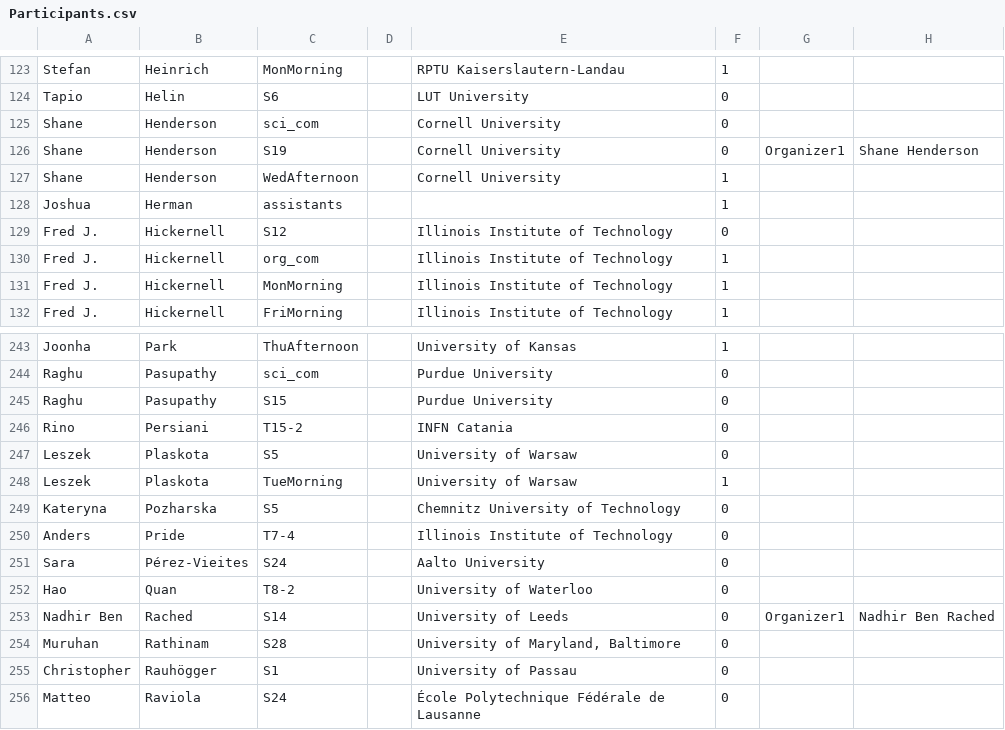
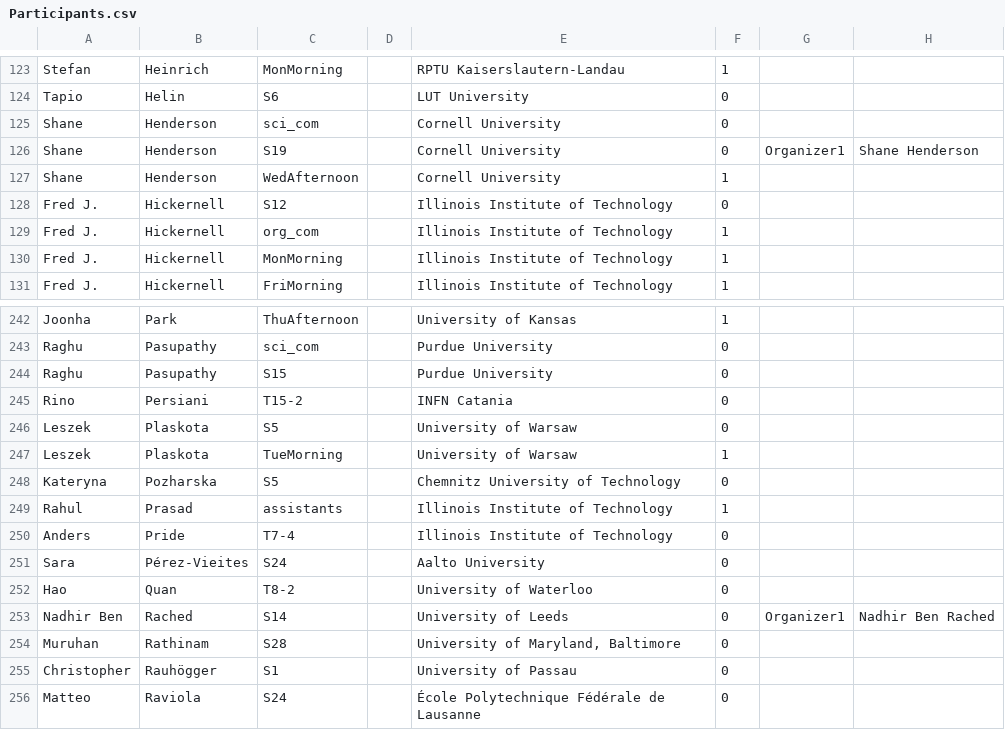
Before and after one commit to fjhickernell/MCM-2025-Program, a CSV file: preprocess/out/Participants.csv, drawn as a sheet; only a part is shown, gaps mark what is left out; removed rows and columns are numbered as before the commit, all else as after; the diff names each change by its address in the sheet, - before the commit and + after, or states it on an @@ line.

Commit message:
Update assistants (- Josh, + Prasad)

```diff
--- a/preprocess/out/Participants.csv
+++ b/preprocess/out/Participants.csv
-row 128: Joshua | Herman | assistants |  |  | 1
+row 249: Rahul | Prasad | assistants |  | Illinois Institute of Technology | 1
```
Also changed, not shown: 3 other files.
